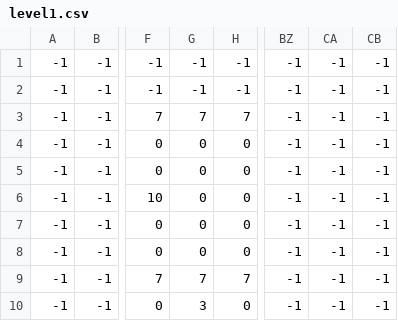
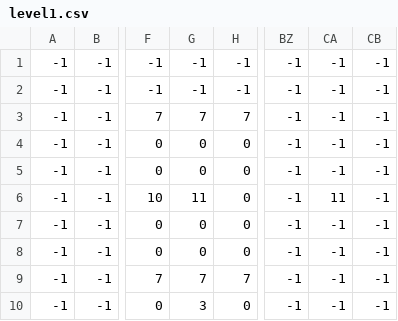
Before and after one commit to Brad-MCH/Proyecto-2-Intro, a CSV file: levels/level1.csv, drawn as a sheet; only a part is shown, gaps mark what is left out; the diff names each change by its address in the sheet, - before the commit and + after, or states it on an @@ line.

```diff
--- a/levels/level1.csv
+++ b/levels/level1.csv
-G6: 0
+G6: 11
-CA6: -1
+CA6: 11
```
Also changed, not shown: 4 other files.
